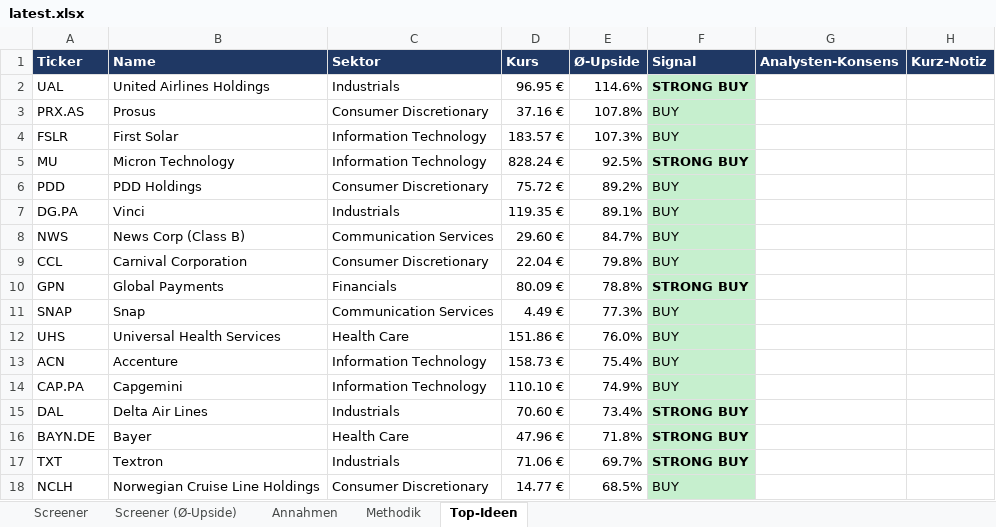
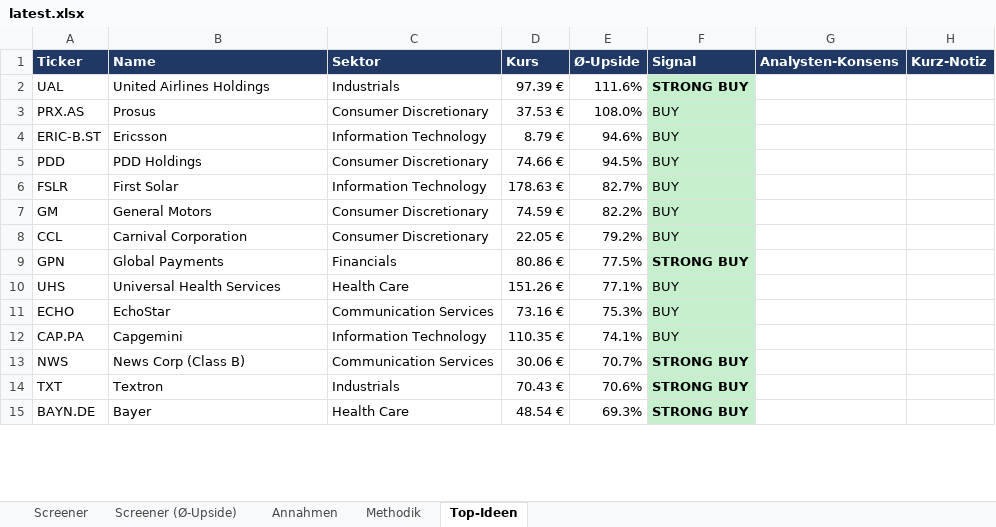
Before and after one commit to KenanBiberci/Aktien, an Excel workbook: sp500_valuation/output/latest.xlsx, sheet Top-Ideen, drawn as a sheet; only a part is shown; values as stored, in another font and other column widths than the file's, no borders; removed rows and columns are numbered as before the commit, all else as after; the diff covers the shown part only; the diff names each change by its address in the sheet, - before the commit and + after, or states it on an @@ line.

```diff
--- a/sp500_valuation/output/latest.xlsx (sheet Top-Ideen)
+++ b/sp500_valuation/output/latest.xlsx (sheet Top-Ideen)
-D2 (Kurs): 96.95 €
+D2 (Kurs): 97.39 €
-E2 (Ø-Upside): 114.6%
+E2 (Ø-Upside): 111.6%
-D3 (Kurs): 37.16 €
+D3 (Kurs): 37.53 €
-E3 (Ø-Upside): 107.8%
+E3 (Ø-Upside): 108.0%
-row 4: FSLR | First Solar | Information Technology | 183.57 € | 107.3% | BUY
-row 5: MU | Micron Technology | Information Technology | 828.24 € | 92.5% | STRONG BUY
+row 4: ERIC-B.ST | Ericsson | Information Technology | 8.79 € | 94.6% | BUY
-D5 (Kurs): 75.72 €
+D5 (Kurs): 74.66 €
-E5 (Ø-Upside): 89.2%
+E5 (Ø-Upside): 94.5%
-row 7: DG.PA | Vinci | Industrials | 119.35 € | 89.1% | BUY
-row 8: NWS | News Corp (Class B) | Communication Services | 29.60 € | 84.7% | BUY
+row 6: FSLR | First Solar | Information Technology | 178.63 € | 82.7% | BUY
+row 7: GM | General Motors | Consumer Discretionary | 74.59 € | 82.2% | BUY
-D8 (Kurs): 22.04 €
+D8 (Kurs): 22.05 €
-E8 (Ø-Upside): 79.8%
+E8 (Ø-Upside): 79.2%
-D9 (Kurs): 80.09 €
+D9 (Kurs): 80.86 €
-E9 (Ø-Upside): 78.8%
+E9 (Ø-Upside): 77.5%
-row 11: SNAP | Snap | Communication Services | 4.49 € | 77.3% | BUY
-D10 (Kurs): 151.86 €
+D10 (Kurs): 151.26 €
-E10 (Ø-Upside): 76.0%
+E10 (Ø-Upside): 77.1%
-row 13: ACN | Accenture | Information Technology | 158.73 € | 75.4% | BUY
+row 11: ECHO | EchoStar | Communication Services | 73.16 € | 75.3% | BUY
-D12 (Kurs): 110.10 €
+D12 (Kurs): 110.35 €
-E12 (Ø-Upside): 74.9%
+E12 (Ø-Upside): 74.1%
-row 15: DAL | Delta Air Lines | Industrials | 70.60 € | 73.4% | STRONG BUY
-row 16: BAYN.DE | Bayer | Health Care | 47.96 € | 71.8% | STRONG BUY
+row 13: NWS | News Corp (Class B) | Communication Services | 30.06 € | 70.7% | STRONG BUY
-D14 (Kurs): 71.06 €
+D14 (Kurs): 70.43 €
-E14 (Ø-Upside): 69.7%
+E14 (Ø-Upside): 70.6%
-row 18: NCLH | Norwegian Cruise Line Holdings | Consumer Discretionary | 14.77 € | 68.5% | BUY
+row 15: BAYN.DE | Bayer | Health Care | 48.54 € | 69.3% | STRONG BUY
```
Also changed, not shown: other rows of this sheet, sheet Screener (Ø-Upside), sheet Screener, sheet Annahmen, sheet Methodik, 1 other file.
